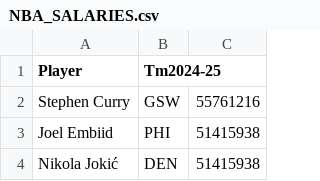
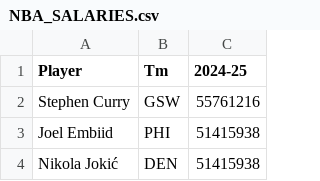
Before and after one commit to cy-rules/Data-Science, a CSV file: NBA_SALARIES.csv, drawn as a sheet; only a part is shown.

Commit message:
Update NBA_SALARIES.csv

```diff
--- a/NBA_SALARIES.csv
+++ b/NBA_SALARIES.csv
@@ -1,2 +1,2 @@
-Player,Tm2024-25
+Player,Tm,2024-25
 Stephen Curry,GSW,55761216
```
